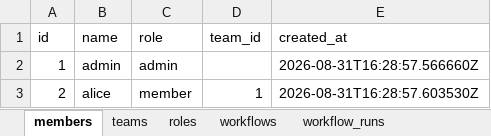
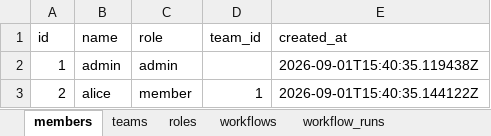
Before and after one commit to LuZhong-Li/gosim-demo-26, an Excel workbook: demo/seed-workbook.xlsx, sheet members, drawn as a sheet; values as stored, in another font and other column widths than the file's, no borders; the diff names each change by its address in the sheet, - before the commit and + after, or states it on an @@ line.

Commit message:
feat: add demo trace output for gosim preliminary

```diff
--- a/demo/seed-workbook.xlsx (sheet members)
+++ b/demo/seed-workbook.xlsx (sheet members)
-E2 (created_at): 2026-08-31T16:28:57.566660Z
+E2 (created_at): 2026-09-01T15:40:35.119438Z
-E3 (created_at): 2026-08-31T16:28:57.603530Z
+E3 (created_at): 2026-09-01T15:40:35.144122Z
```
Also changed, not shown: 1 other file.
